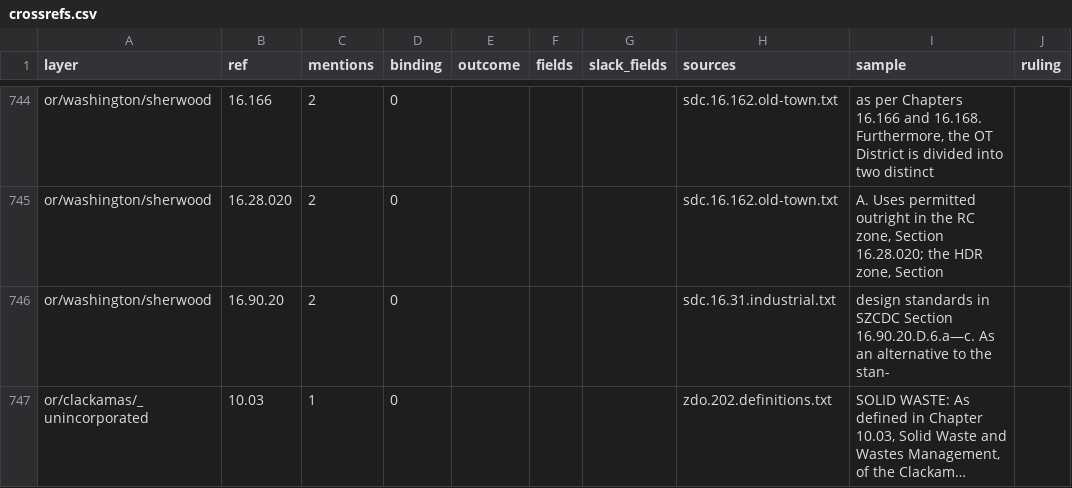
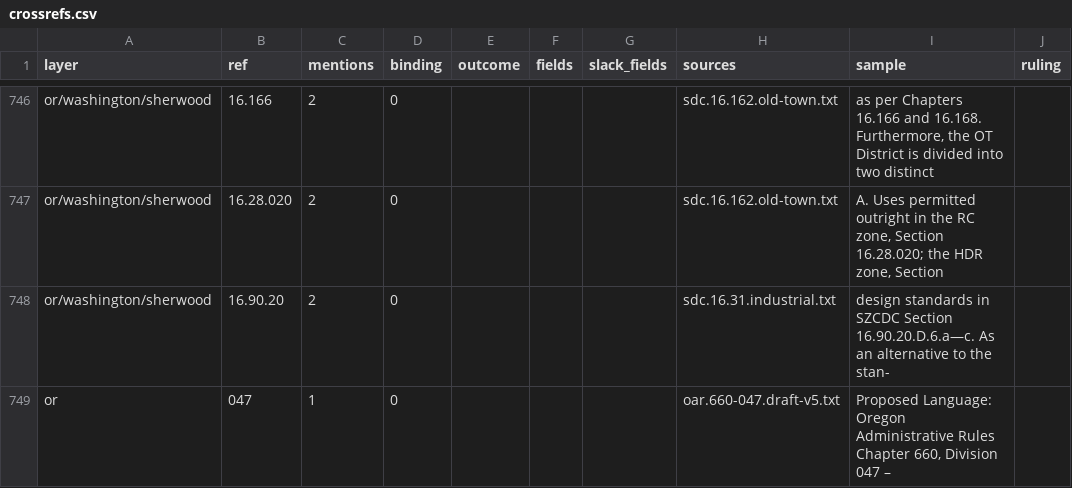
Before and after one commit to hahmlet/vicinitideals, a CSV file: data/flats/crossrefs.csv, drawn as a sheet; only a part is shown, gaps mark what is left out; the shorter side is filled out with more unchanged rows; long unchanged cells end in …; the diff covers the shown part only; the diff names each change by its address in the sheet, - before the commit and + after, or states it on an @@ line.

```diff
--- a/data/flats/crossrefs.csv
+++ b/data/flats/crossrefs.csv
+row 749: or | 047 | 1 | 0 |  |  |  | oar.660-047.draft-v5.txt | Proposed Language: Oregon Administrative Rules Chapter 660, Division 047 –
```
Also changed, not shown: 3 added rows and 3 edited cells elsewhere in this file, 17 other files.
